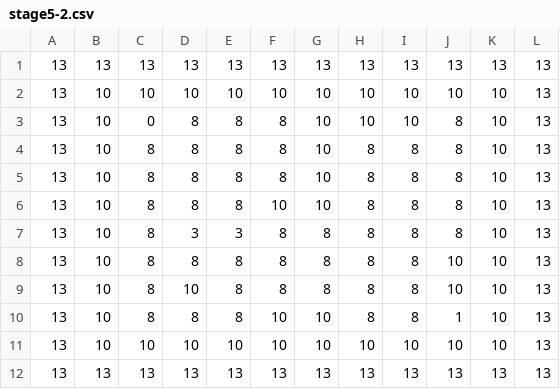
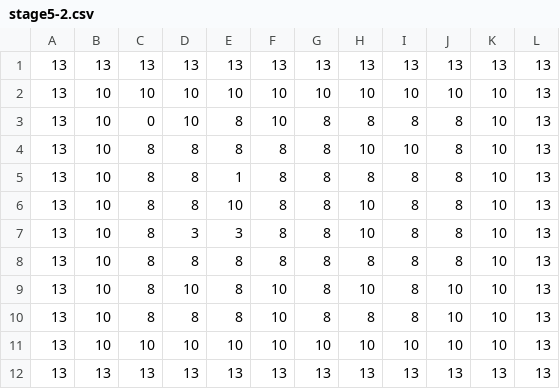
Before and after one commit to taker0084/WaseMajutsu, a CSV file: unilab2024/bin/Debug/Map/stage5-2.csv, drawn as a sheet.

```diff
--- a/unilab2024/bin/Debug/Map/stage5-2.csv
+++ b/unilab2024/bin/Debug/Map/stage5-2.csv
@@ -2,10 +2,10 @@
 13,10,10,10,10,10,10,10,10,10,10,13
-13,10,0,8,8,8,10,10,10,8,10,13
-13,10,8,8,8,8,10,8,8,8,10,13
-13,10,8,8,8,8,10,8,8,8,10,13
-13,10,8,8,8,10,10,8,8,8,10,13
-13,10,8,3,3,8,8,8,8,8,10,13
-13,10,8,8,8,8,8,8,8,10,10,13
-13,10,8,10,8,8,8,8,8,10,10,13
-13,10,8,8,8,10,10,8,8,1,10,13
+13,10,0,10,8,10,8,8,8,8,10,13
+13,10,8,8,8,8,8,10,10,8,10,13
+13,10,8,8,1,8,8,8,8,8,10,13
+13,10,8,8,10,8,8,10,8,8,10,13
+13,10,8,3,3,8,8,10,8,8,10,13
+13,10,8,8,8,8,8,8,8,8,10,13
+13,10,8,10,8,10,8,10,8,10,10,13
+13,10,8,8,8,10,8,8,8,10,10,13
 13,10,10,10,10,10,10,10,10,10,10,13
```
Also changed, not shown: unilab2024/bin/Debug/Map/stage6-1.csv, unilab2024/bin/Debug/Map/stage6-2.csv, 19 other files.
